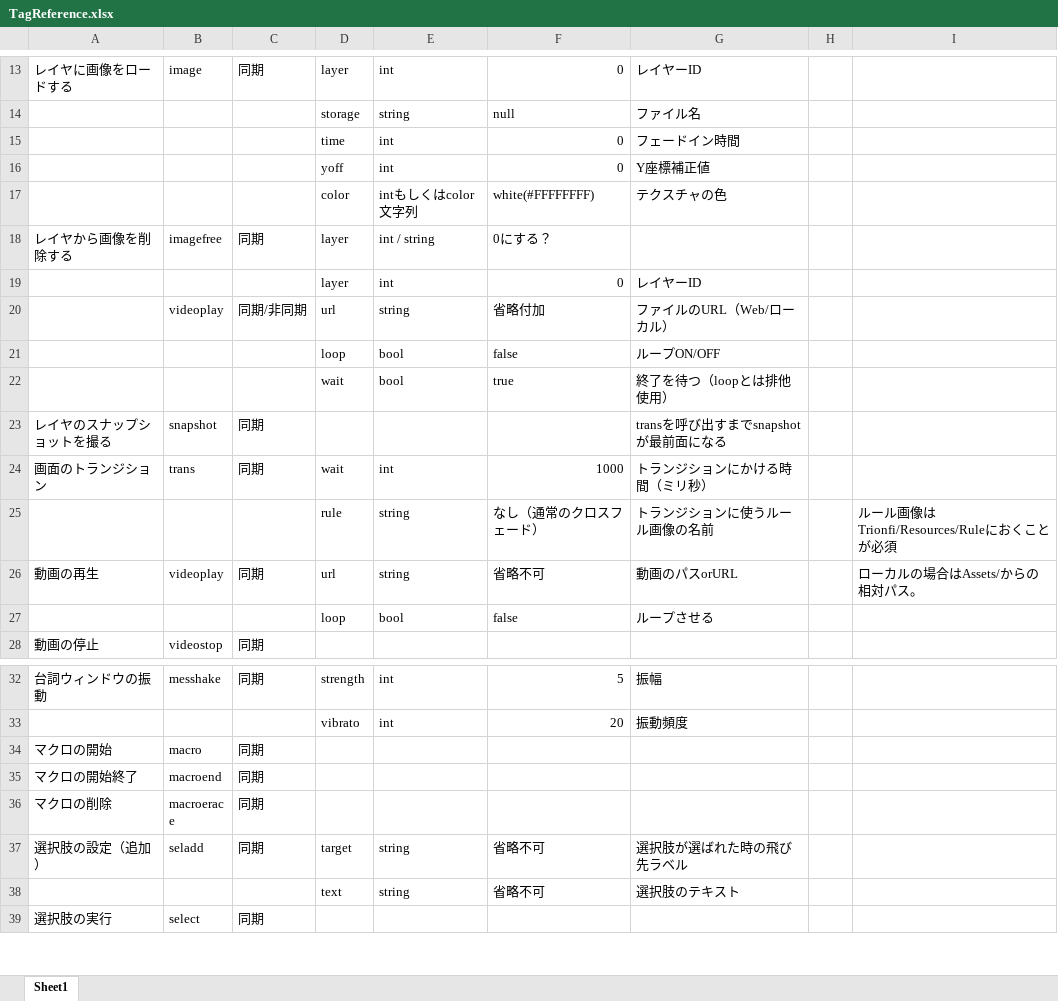
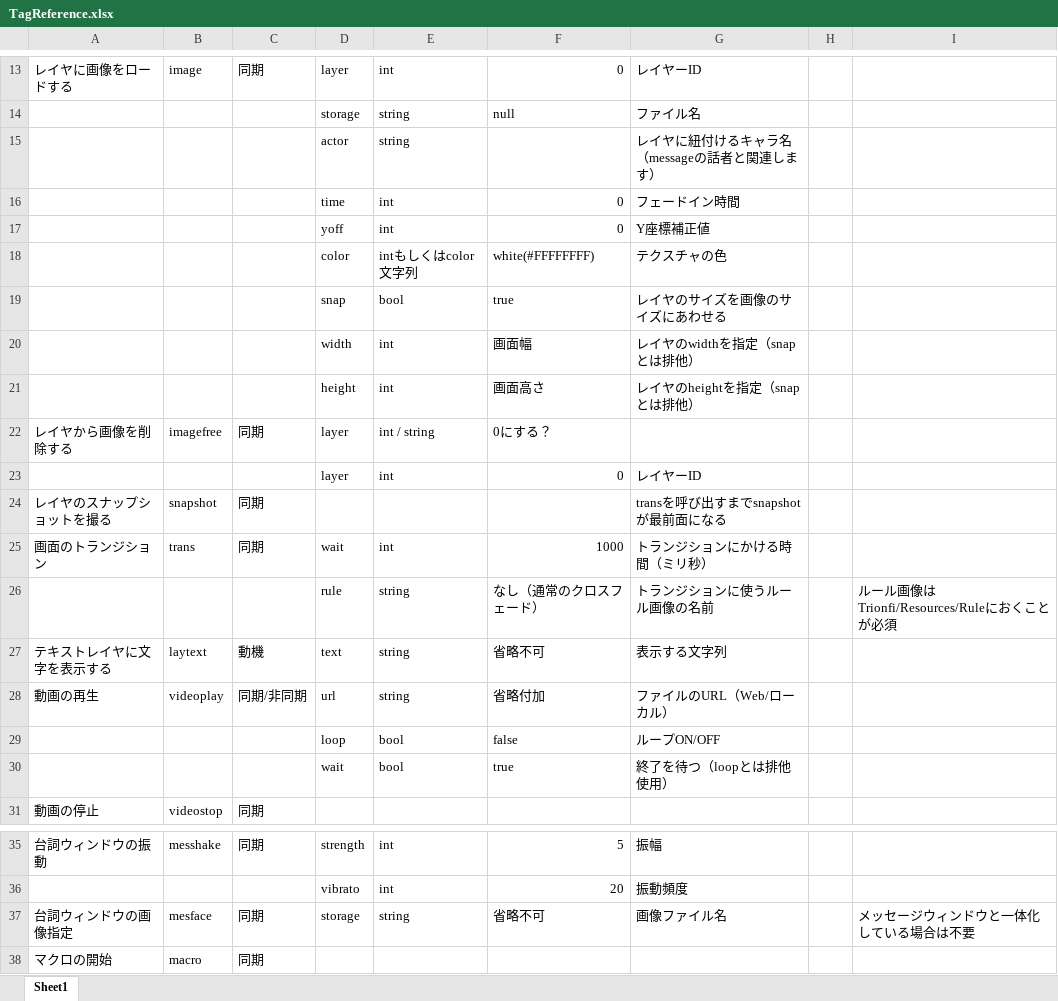
Before and after one commit to May-Watasumi/Trionfi, an Excel workbook: Documents/TagReference.xlsx, sheet Sheet1, drawn as a sheet; only a part is shown, gaps mark what is left out; the shorter side is filled out with more unchanged rows; values as stored, in another font and other column widths than the file's, no borders; removed rows and columns are numbered as before the commit, all else as after; the diff names each change by its address in the sheet, - before the commit and + after, or states it on an @@ line.

```diff
--- a/Documents/TagReference.xlsx (sheet Sheet1)
+++ b/Documents/TagReference.xlsx (sheet Sheet1)
+row 15:  |  |  | actor | string |  | レイヤに紐付けるキャラ名（messageの話者と関連します）
+row 19:  |  |  | snap | bool | true | レイヤのサイズを画像のサイズにあわせる
+row 20:  |  |  | width | int | 画面幅 | レイヤのwidthを指定（snapとは排他）
+row 21:  |  |  | height | int | 画面高さ | レイヤのheightを指定（snapとは排他）
-row 20:  | videoplay | 同期/非同期 | url | string | 省略付加 | ファイルのURL（Web/ローカル）
-row 21:  |  |  | loop | bool | false | ループON/OFF
+row 27: テキストレイヤに文字を表示する | laytext | 動機 | text | string | 省略不可 | 表示する文字列
-C28: 同期
+C28: 同期/非同期
-F28: 省略不可
+F28: 省略付加
-G28: 動画のパスorURL
+G28: ファイルのURL（Web/ローカル）
-I28: ローカルの場合はAssets/からの相対パス。
+I28: (empty)
-G29: ループさせる
+G29: ループON/OFF
@@ row 22 moved to row 30: wait @@
+row 37: 台詞ウィンドウの画像指定 | mesface | 同期 | storage | string | 省略不可 | 画像ファイル名 |  | メッセージウィンドウと一体化している場合は不要
```
Also changed, not shown: 6 other files.
